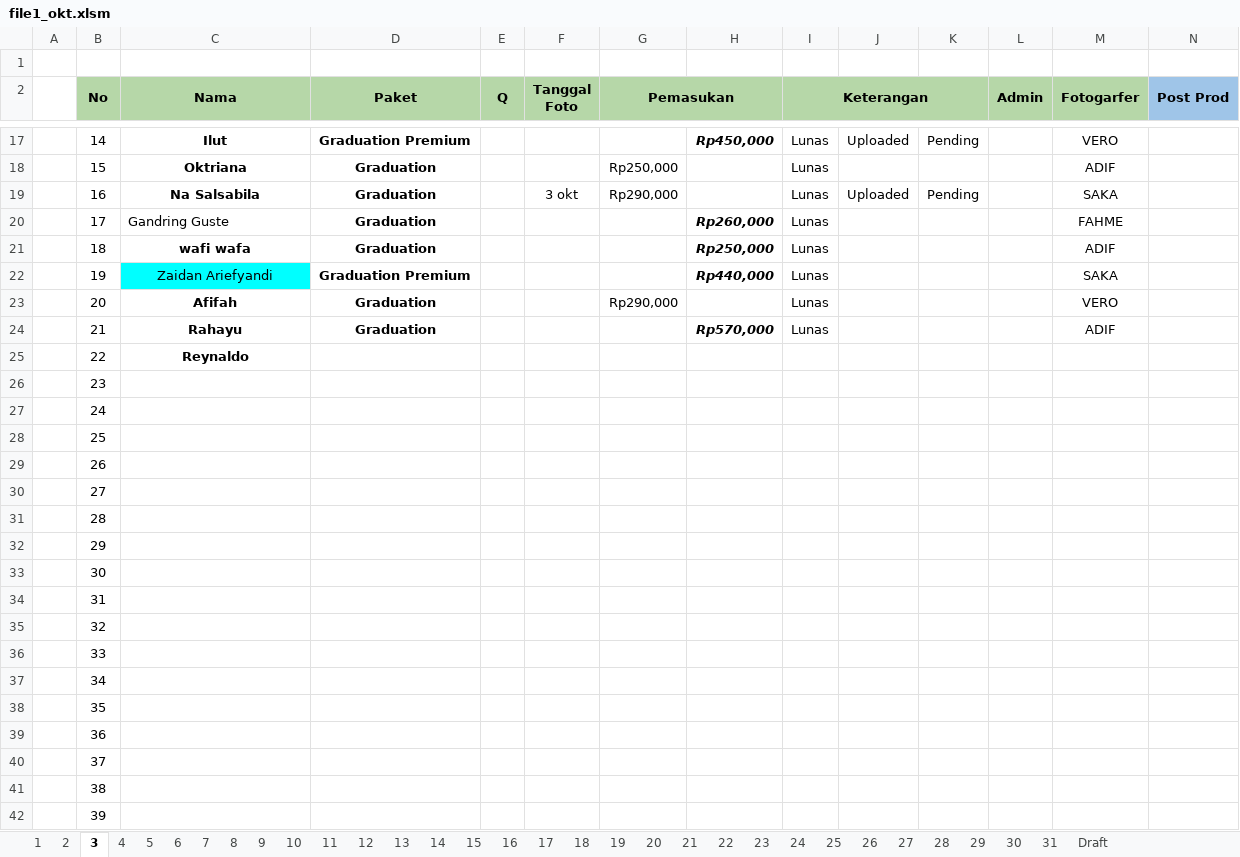
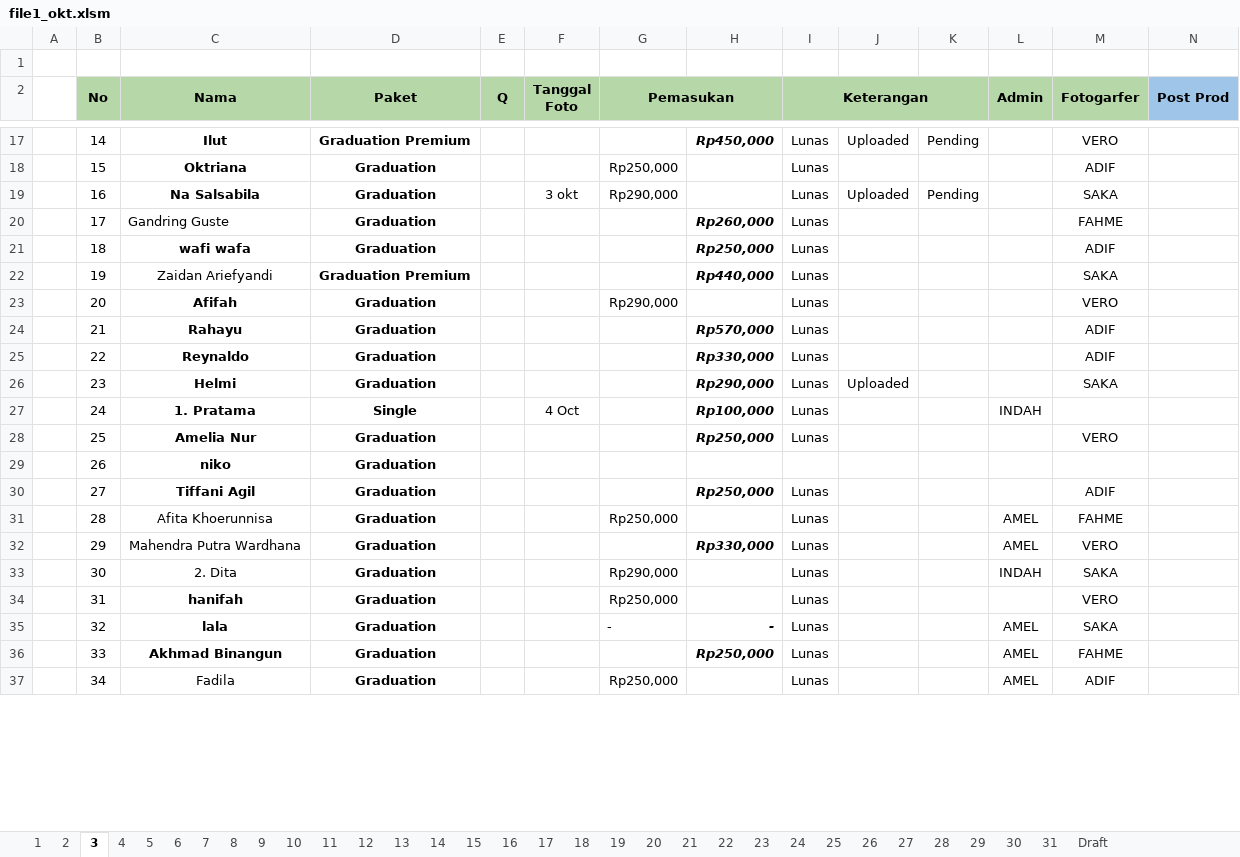
Before and after one commit to whynunuu/FoxeStudio, an Excel workbook: file1_okt.xlsm, sheet 3, drawn as a sheet; only a part is shown, gaps mark what is left out; values as stored, in another font and other column widths than the file's, no borders; charts and pictures and conditional formats not drawn; removed rows and columns are numbered as before the commit, all else as after; rows hold the shown columns only; the diff covers the shown part only; the diff names each change by its address in the sheet, - before the commit and + after, or states it on an @@ line.

```diff
--- a/file1_okt.xlsm (sheet 3)
+++ b/file1_okt.xlsm (sheet 3)
-C22 fill: #00FFFF
+C22 fill: none
-row 25:  | 22 | Reynaldo
-row 26:  | 23
-row 27:  | 24
-row 28:  | 25
-row 29:  | 26
-row 30:  | 27
-row 31:  | 28
-row 32:  | 29
-row 33:  | 30
-row 34:  | 31
-row 35:  | 32
-row 36:  | 33
-row 37:  | 34
-row 38:  | 35
-row 39:  | 36
-row 40:  | 37
-row 41:  | 38
-row 42:  | 39
+row 25:  | 22 | Reynaldo | Graduation |  |  |  | Rp330,000 | Lunas |  |  |  | ADIF
+row 26:  | 23 | Helmi | Graduation |  |  |  | Rp290,000 | Lunas | Uploaded |  |  | SAKA
+row 27:  | 24 | 1. Pratama | Single |  | 4 Oct |  | Rp100,000 | Lunas |  |  | INDAH
+row 28:  | 25 | Amelia Nur | Graduation |  |  |  | Rp250,000 | Lunas |  |  |  | VERO
+row 29:  | 26 | niko | Graduation
+row 30:  | 27 | Tiffani Agil | Graduation |  |  |  | Rp250,000 | Lunas |  |  |  | ADIF
+row 31:  | 28 | Afita Khoerunnisa | Graduation |  |  | Rp250,000 |  | Lunas |  |  | AMEL | FAHME
+row 32:  | 29 | Mahendra Putra Wardhana | Graduation |  |  |  | Rp330,000 | Lunas |  |  | AMEL | VERO
+row 33:  | 30 | 2. Dita | Graduation |  |  | Rp290,000 |  | Lunas |  |  | INDAH | SAKA
+row 34:  | 31 | hanifah | Graduation |  |  | Rp250,000 |  | Lunas |  |  |  | VERO
+row 35:  | 32 | lala | Graduation |  |  | - | - | Lunas |  |  | AMEL | SAKA
+row 36:  | 33 | Akhmad Binangun | Graduation |  |  |  | Rp250,000 | Lunas |  |  | AMEL | FAHME
+row 37:  | 34 | Fadila | Graduation |  |  | Rp250,000 |  | Lunas |  |  | AMEL | ADIF
```
Also changed, not shown: 6 added rows, 1 removed row, 4 edited cells and cell formats elsewhere in this sheet, sheet Resume Karyawan KPI, sheet 31, charts or pictures, file2.xlsx, file2_okt.xlsx, 5 other files.
